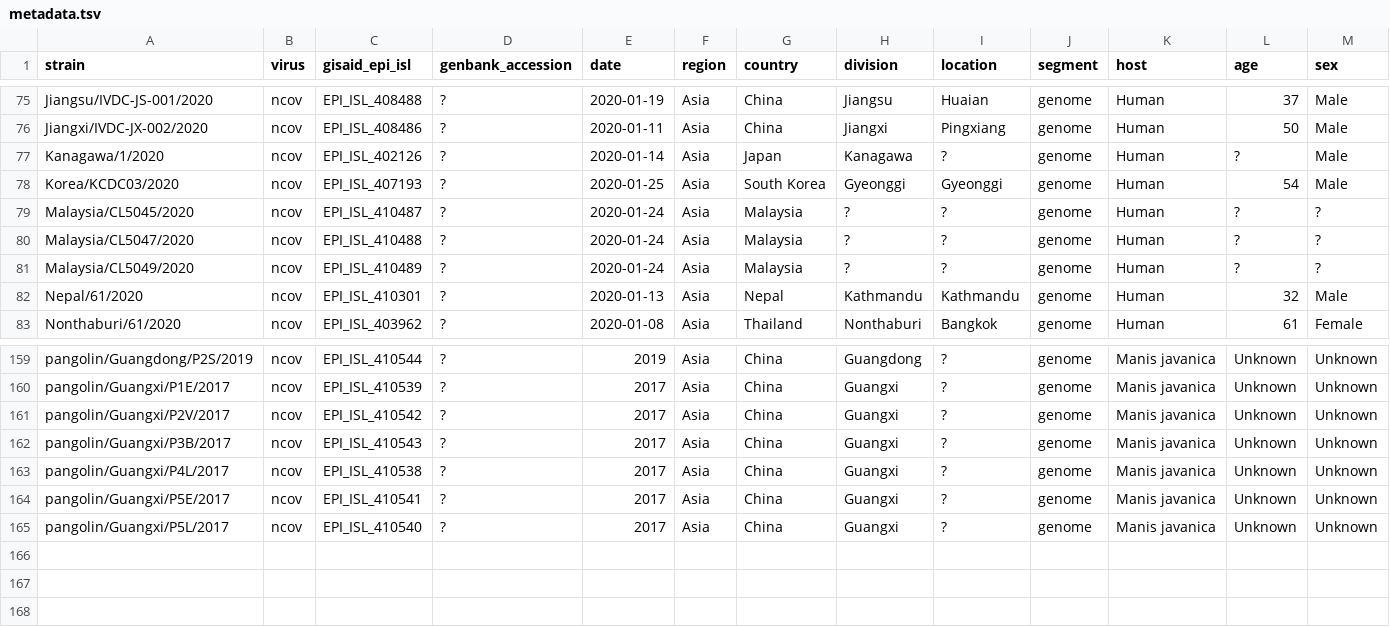
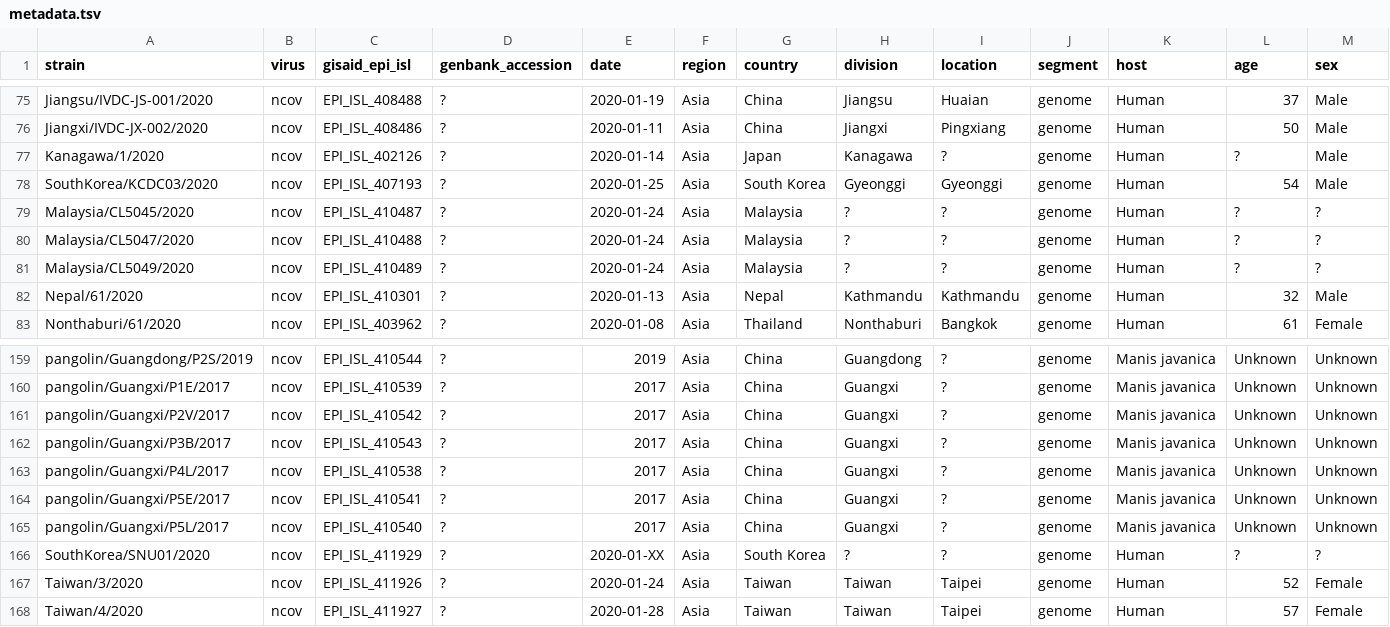
Before and after one commit to brianpardy/ncov, a TSV file: data/metadata.tsv, drawn as a sheet; only a part is shown, gaps mark what is left out; rows hold the shown columns only; the diff names each change by its address in the sheet, - before the commit and + after, or states it on an @@ line.

Commit message:
Updates for new Taiwan and ROK sequences

```diff
--- a/data/metadata.tsv
+++ b/data/metadata.tsv
-A78 (strain): Korea/KCDC03/2020
+A78 (strain): SouthKorea/KCDC03/2020
+row 166: SouthKorea/SNU01/2020 | ncov | EPI_ISL_411929 | ? | 2020-01-XX | Asia | South Korea | ? | ? | genome | Human | ? | ?
+row 167: Taiwan/3/2020 | ncov | EPI_ISL_411926 | ? | 2020-01-24 | Asia | Taiwan | Taiwan | Taipei | genome | Human | 52 | Female
+row 168: Taiwan/4/2020 | ncov | EPI_ISL_411927 | ? | 2020-01-28 | Asia | Taiwan | Taiwan | Taipei | genome | Human | 57 | Female
```
Also changed, not shown: 2 other files.
